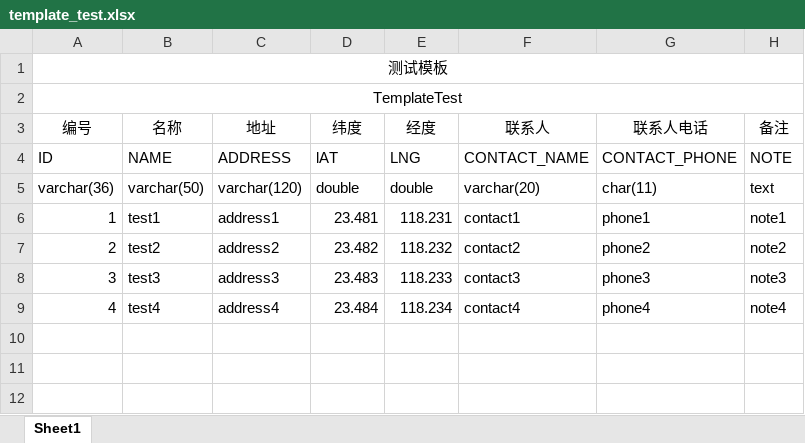
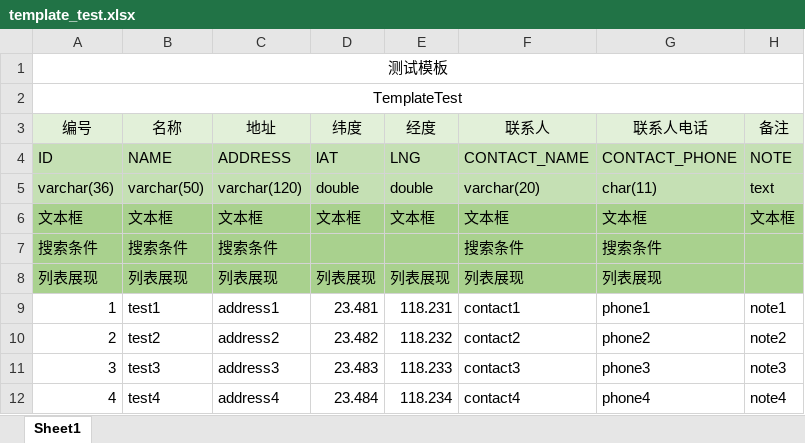
Before and after one commit to linqiurong2021/go-excel-import, an Excel workbook: template/template_test.xlsx, sheet Sheet1, drawn as a sheet; values as stored, in another font and other column widths than the file's, no borders; the diff names each change by its address in the sheet, - before the commit and + after, or states it on an @@ line.

```diff
--- a/template/template_test.xlsx (sheet Sheet1)
+++ b/template/template_test.xlsx (sheet Sheet1)
-A3:H3 fill: none
+A3:H3 fill: #E2F0D9
-A4:H5 fill: none
+A4:H5 fill: #C5E0B4
+row 6: 文本框 | 文本框 | 文本框 | 文本框 | 文本框 | 文本框 | 文本框 | 文本框
+row 7: 搜索条件 | 搜索条件 | 搜索条件 |  |  | 搜索条件 | 搜索条件
+row 8: 列表展现 | 列表展现 | 列表展现 | 列表展现 | 列表展现 | 列表展现 | 列表展现
```
Also changed, not shown: 11 other files.
